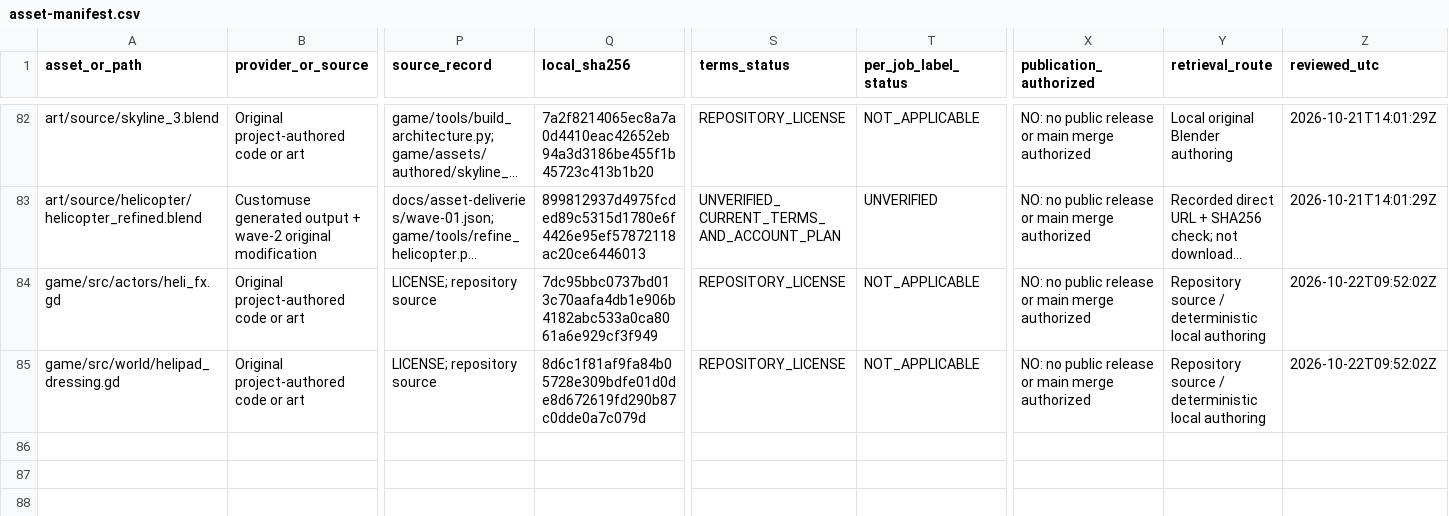
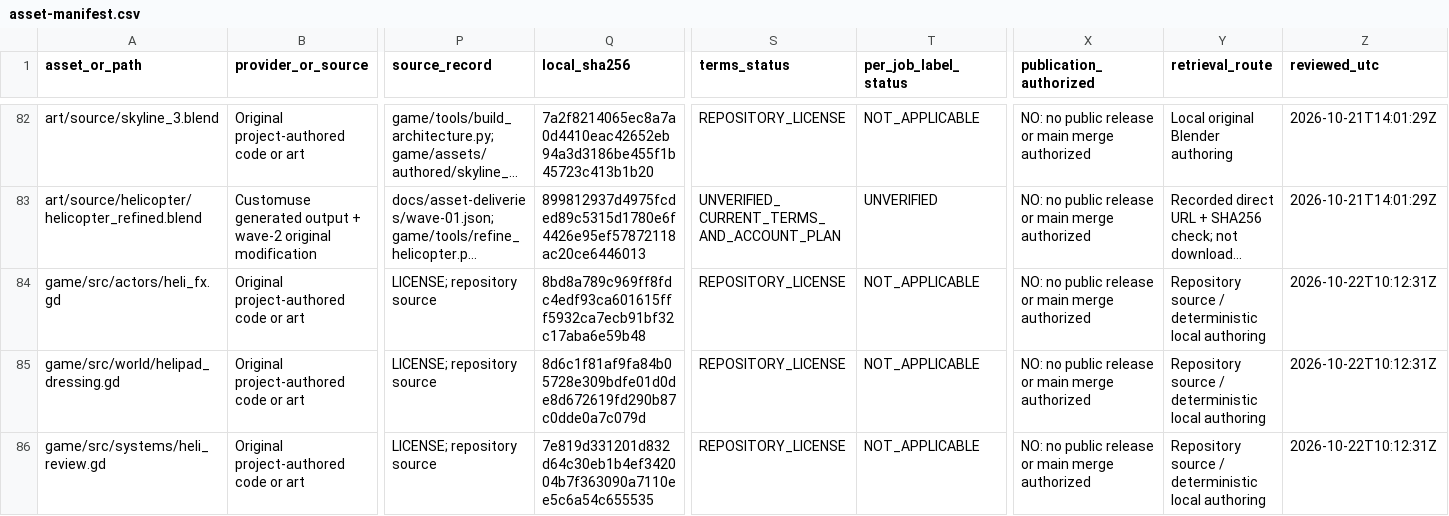
Before and after one commit to oh-ashen-one/gta-v-made-by-5-ai, a CSV file: docs/asset-manifest.csv, drawn as a sheet; only a part is shown, gaps mark what is left out; long unchanged cells end in …; rows hold the shown columns only; the diff names each change by its address in the sheet, - before the commit and + after, or states it on an @@ line.

```diff
--- a/docs/asset-manifest.csv
+++ b/docs/asset-manifest.csv
-Q84 (local_sha256): 7dc95bbc0737bd013c70aafa4db1e906b4182abc533a0ca8061a6e929cf3f949
+Q84 (local_sha256): 8bd8a789c969ff8fdc4edf93ca601615fff5932ca7ecb91bf32c17aba6e59b48
-Z84:Z85 (reviewed_utc): 2026-10-22T09:52:02Z
+Z84:Z85 (reviewed_utc): 2026-10-22T10:12:31Z
+row 86: game/src/systems/heli_review.gd | Original project-authored code or art | LICENSE; repository source | 7e819d331201d832d64c30eb1b4ef342004b7f363090a7110ee5c6a54c655535 | REPOSITORY_LICENSE | NOT_APPLICABLE | NO: no public release or main merge authorized | Repository source / deterministic local authoring | 2026-10-22T10:12:31Z
```
Also changed, not shown: 2 other files.
